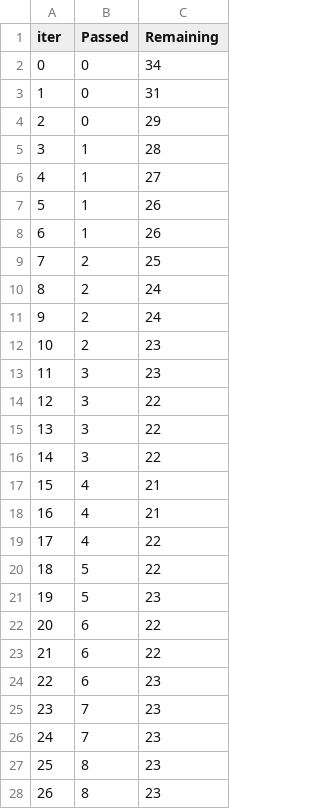
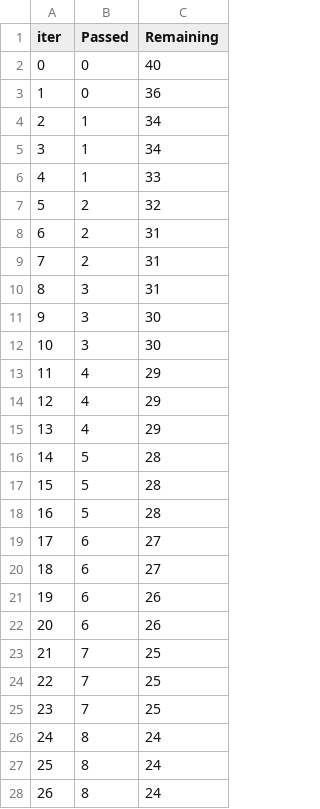
Before and after one commit to lucassantosf/python, a TSV file: machine_learning/section_5/catboost_info/time_left.tsv, drawn as a sheet; only a part is shown; the diff covers the shown part only.

```diff
--- a/machine_learning/section_5/catboost_info/time_left.tsv
+++ b/machine_learning/section_5/catboost_info/time_left.tsv
@@ -1,28 +1,28 @@
 iter	Passed	Remaining
-0	0	34
-1	0	31
-2	0	29
-3	1	28
-4	1	27
-5	1	26
-6	1	26
-7	2	25
-8	2	24
-9	2	24
-10	2	23
-11	3	23
-12	3	22
-13	3	22
-14	3	22
-15	4	21
-16	4	21
-17	4	22
-18	5	22
-19	5	23
-20	6	22
-21	6	22
-22	6	23
-23	7	23
-24	7	23
-25	8	23
-26	8	23
+0	0	40
+1	0	36
+2	1	34
+3	1	34
+4	1	33
+5	2	32
+6	2	31
+7	2	31
+8	3	31
+9	3	30
+10	3	30
+11	4	29
+12	4	29
+13	4	29
+14	5	28
+15	5	28
+16	5	28
+17	6	27
+18	6	27
+19	6	26
+20	6	26
+21	7	25
+22	7	25
+23	7	25
+24	8	24
+25	8	24
+26	8	24
```
Also changed, not shown: 97 edited cells elsewhere in this file, machine_learning/section_5/catboost_info/learn_error.tsv, 7 other files.
